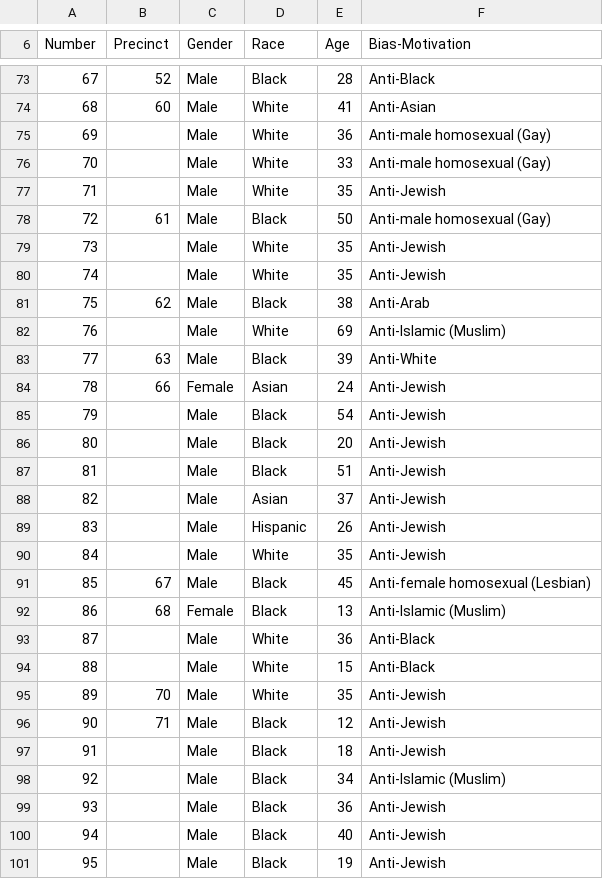
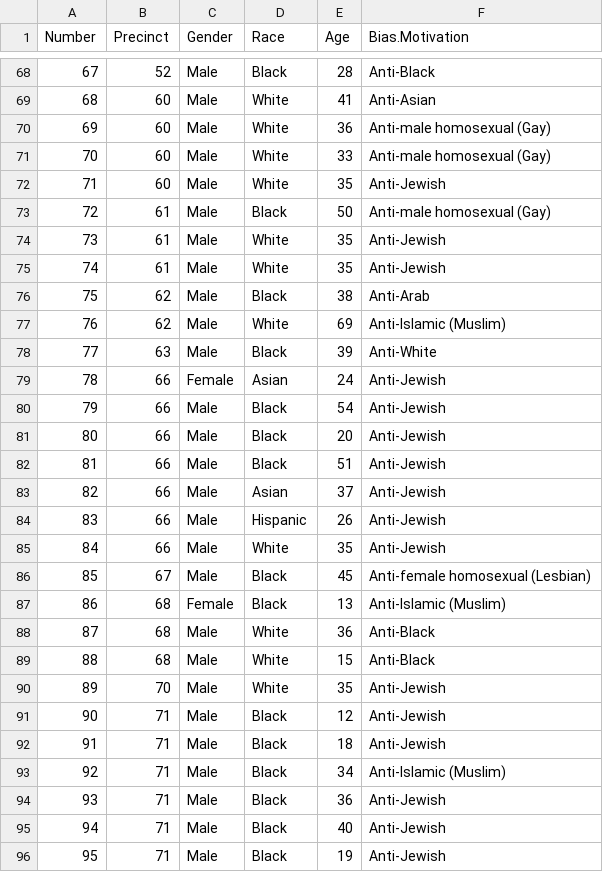
Before and after one commit to estridge2014/NYC_hate_crimes, a CSV file: arrest_by_bias/2018/2018_arrest_motivation.csv, drawn as a sheet; only a part is shown, gaps mark what is left out; addresses are those after the commit; the diff covers the shown part only; the diff names each change by its address in the sheet, - before the commit and + after, or states it on an @@ line.

```diff
--- a/arrest_by_bias/2018/2018_arrest_motivation.csv
+++ b/arrest_by_bias/2018/2018_arrest_motivation.csv
-F1: Bias-Motivation
+F1: Bias.Motivation
-B70:B72 (Precinct): (empty)
+B70:B72 (Precinct): 60
-B74:B75 (Precinct): (empty)
+B74:B75 (Precinct): 61
-B77 (Precinct): (empty)
+B77 (Precinct): 62
-B80:B85 (Precinct): (empty)
+B80:B85 (Precinct): 66
-B88:B89 (Precinct): (empty)
+B88:B89 (Precinct): 68
-B92:B96 (Precinct): (empty)
+B92:B96 (Precinct): 71
```
Also changed, not shown: 5 removed rows and 73 edited cells elsewhere in this file, arrest_by_bias/2017/2017_arrest_motivation.csv, arrest_by_bias/2019/2019_arrest_motivation.csv, 8 other files.
